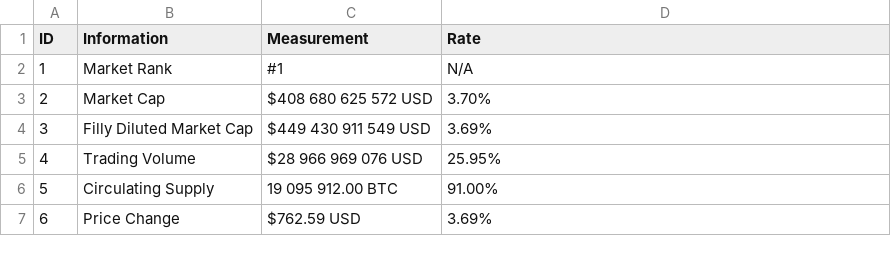
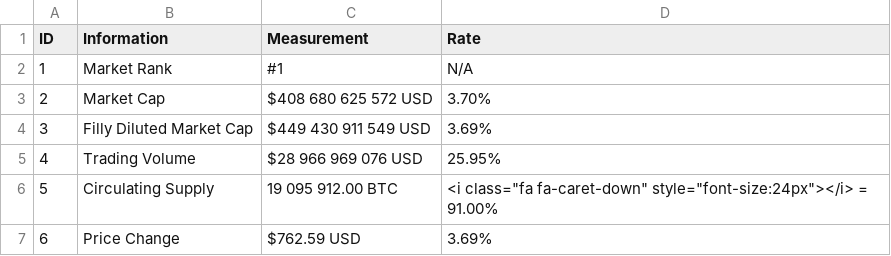
Before and after one commit to 217148/soft-dev, a CSV file: btc-data.csv, drawn as a sheet.

Commit message:
Update btc-data.csv

```diff
--- a/btc-data.csv
+++ b/btc-data.csv
@@ -5,3 +5,3 @@ ID,Information,Measurement,Rate
 4,Trading Volume,$28 966 969 076 USD,25.95%
-5,Circulating Supply,19 095 912.00 BTC,91.00%
+5,Circulating Supply,19 095 912.00 BTC, <i class="fa fa-caret-down" style="font-size:24px"></i> = 91.00%
 6,Price Change,$762.59 USD,3.69%
```
